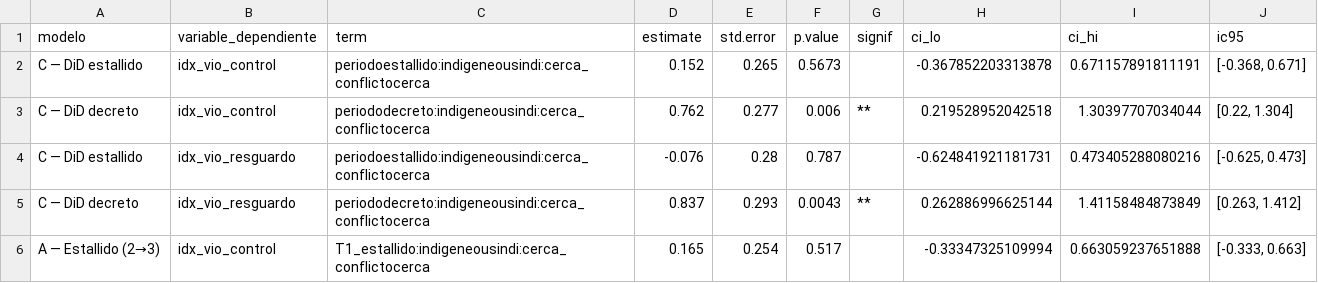
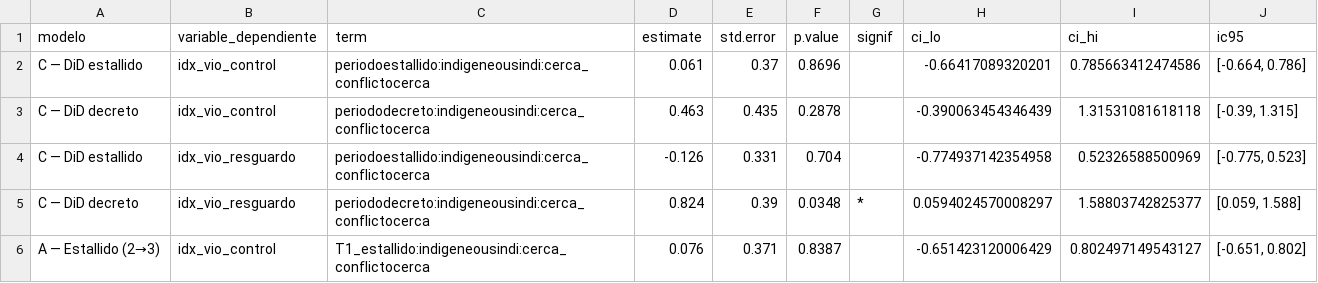
Before and after one commit to matdknu/indigenous-violence, a CSV file: docs/tablas/tabla_resumen_robustez.csv, drawn as a sheet; only a part is shown; the diff covers the shown part only.

```diff
--- a/docs/tablas/tabla_resumen_robustez.csv
+++ b/docs/tablas/tabla_resumen_robustez.csv
@@ -1,6 +1,6 @@
 "modelo","variable_dependiente","term","estimate","std.error","p.value","signif","ci_lo","ci_hi","ic95"
-"C — DiD estallido","idx_vio_control","periodoestallido:indigeneousindi:cerca_conflictocerca",0.152,0.265,0.5673,"",-0.367852203313878,0.671157891811191,"[-0.368, 0.671]"
-"C — DiD decreto","idx_vio_control","periododecreto:indigeneousindi:cerca_conflictocerca",0.762,0.277,0.006,"**",0.219528952042518,1.30397707034044,"[0.22, 1.304]"
-"C — DiD estallido","idx_vio_resguardo","periodoestallido:indigeneousindi:cerca_conflictocerca",-0.076,0.28,0.787,"",-0.624841921181731,0.473405288080216,"[-0.625, 0.473]"
-"C — DiD decreto","idx_vio_resguardo","periododecreto:indigeneousindi:cerca_conflictocerca",0.837,0.293,0.0043,"**",0.262886996625144,1.41158484873849,"[0.263, 1.412]"
-"A — Estallido (2→3)","idx_vio_control","T1_estallido:indigeneousindi:cerca_conflictocerca",0.165,0.254,0.517,"",-0.33347325109994,0.663059237651888,"[-0.333, 0.663]"
+"C — DiD estallido","idx_vio_control","periodoestallido:indigeneousindi:cerca_conflictocerca",0.061,0.37,0.8696,"",-0.66417089320201,0.785663412474586,"[-0.664, 0.786]"
+"C — DiD decreto","idx_vio_control","periododecreto:indigeneousindi:cerca_conflictocerca",0.463,0.435,0.2878,"",-0.390063454346439,1.31531081618118,"[-0.39, 1.315]"
+"C — DiD estallido","idx_vio_resguardo","periodoestallido:indigeneousindi:cerca_conflictocerca",-0.126,0.331,0.704,"",-0.774937142354958,0.52326588500969,"[-0.775, 0.523]"
+"C — DiD decreto","idx_vio_resguardo","periododecreto:indigeneousindi:cerca_conflictocerca",0.824,0.39,0.0348,"*",0.0594024570008297,1.58803742825377,"[0.059, 1.588]"
+"A — Estallido (2→3)","idx_vio_control","T1_estallido:indigeneousindi:cerca_conflictocerca",0.076,0.371,0.8387,"",-0.651423120006429,0.802497149543127,"[-0.651, 0.802]"
```
Also changed, not shown: 2 added rows and 127 edited cells elsewhere in this file, 36 other files.
